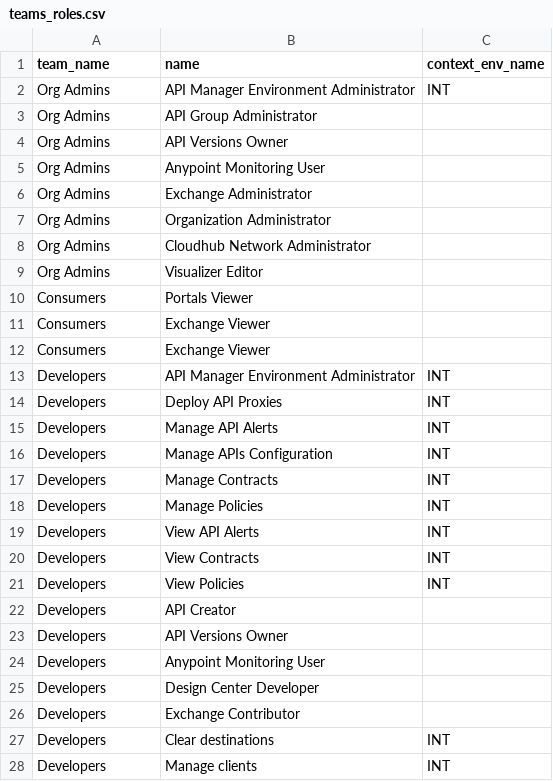
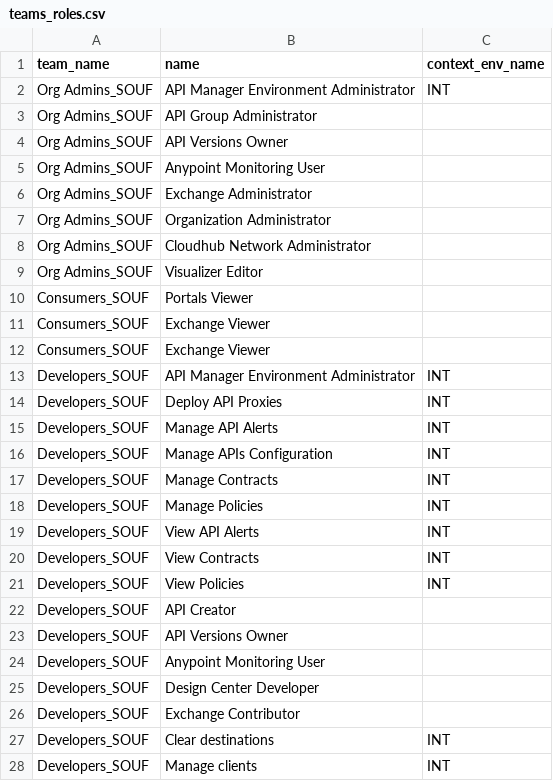
Before and after one commit to salesforce/terraform-provider-anypoint-templates, a CSV file: templates/bootstrap2/csv/teams_roles.csv, drawn as a sheet; only a part is shown; the diff covers the shown part only.

```diff
--- a/templates/bootstrap2/csv/teams_roles.csv
+++ b/templates/bootstrap2/csv/teams_roles.csv
@@ -1,28 +1,28 @@
 team_name,name,context_env_name
-Org Admins,API Manager Environment Administrator,INT
-Org Admins,API Group Administrator,
-Org Admins,API Versions Owner,
-Org Admins,Anypoint Monitoring User,
-Org Admins,Exchange Administrator,
-Org Admins,Organization Administrator,
-Org Admins,Cloudhub Network Administrator,
-Org Admins,Visualizer Editor,
-Consumers,Portals Viewer,
-Consumers,Exchange Viewer,
-Consumers,Exchange Viewer,
-Developers,API Manager Environment Administrator,INT
-Developers,Deploy API Proxies,INT
-Developers,Manage API Alerts,INT
-Developers,Manage APIs Configuration,INT
-Developers,Manage Contracts,INT
-Developers,Manage Policies,INT
-Developers,View API Alerts,INT
-Developers,View Contracts,INT
-Developers,View Policies,INT
-Developers,API Creator,
-Developers,API Versions Owner,
-Developers,Anypoint Monitoring User,
-Developers,Design Center Developer,
-Developers,Exchange Contributor,
-Developers,Clear destinations,INT
-Developers,Manage clients,INT
+Org Admins_SOUF,API Manager Environment Administrator,INT
+Org Admins_SOUF,API Group Administrator,
+Org Admins_SOUF,API Versions Owner,
+Org Admins_SOUF,Anypoint Monitoring User,
+Org Admins_SOUF,Exchange Administrator,
+Org Admins_SOUF,Organization Administrator,
+Org Admins_SOUF,Cloudhub Network Administrator,
+Org Admins_SOUF,Visualizer Editor,
+Consumers_SOUF,Portals Viewer,
+Consumers_SOUF,Exchange Viewer,
+Consumers_SOUF,Exchange Viewer,
+Developers_SOUF,API Manager Environment Administrator,INT
+Developers_SOUF,Deploy API Proxies,INT
+Developers_SOUF,Manage API Alerts,INT
+Developers_SOUF,Manage APIs Configuration,INT
+Developers_SOUF,Manage Contracts,INT
+Developers_SOUF,Manage Policies,INT
+Developers_SOUF,View API Alerts,INT
+Developers_SOUF,View Contracts,INT
+Developers_SOUF,View Policies,INT
+Developers_SOUF,API Creator,
+Developers_SOUF,API Versions Owner,
+Developers_SOUF,Anypoint Monitoring User,
+Developers_SOUF,Design Center Developer,
+Developers_SOUF,Exchange Contributor,
+Developers_SOUF,Clear destinations,INT
+Developers_SOUF,Manage clients,INT
```
Also changed, not shown: 107 edited cells elsewhere in this file, 8 other files.
